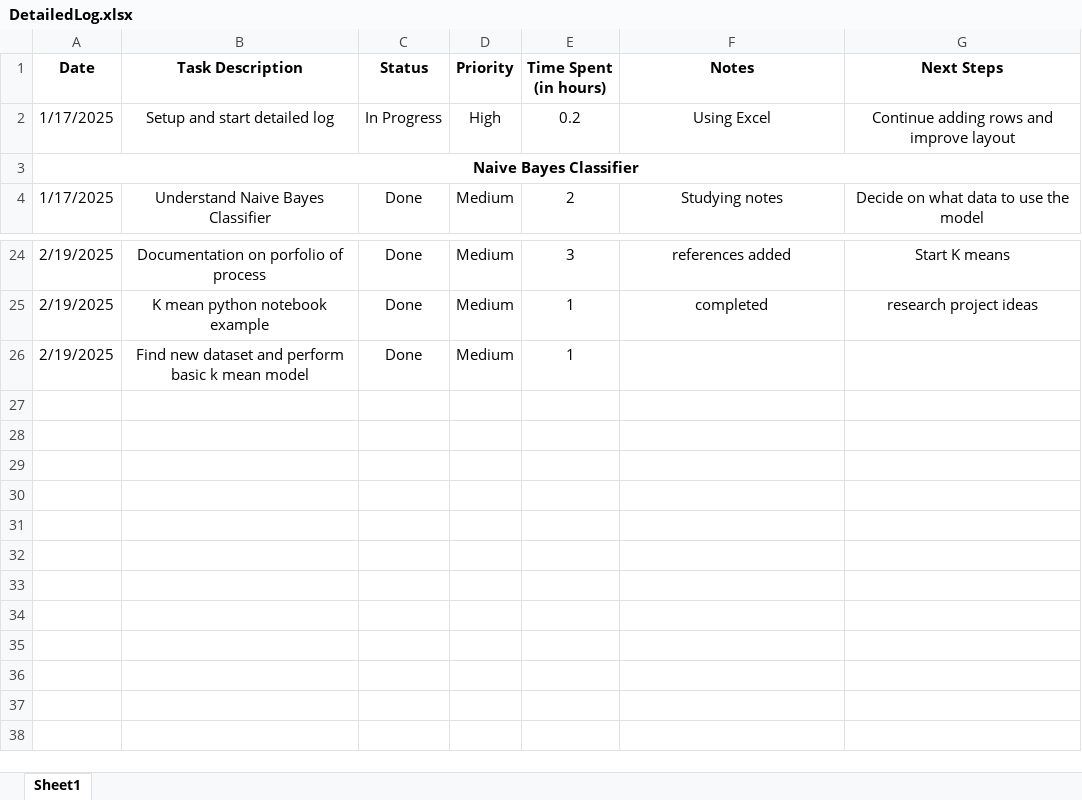
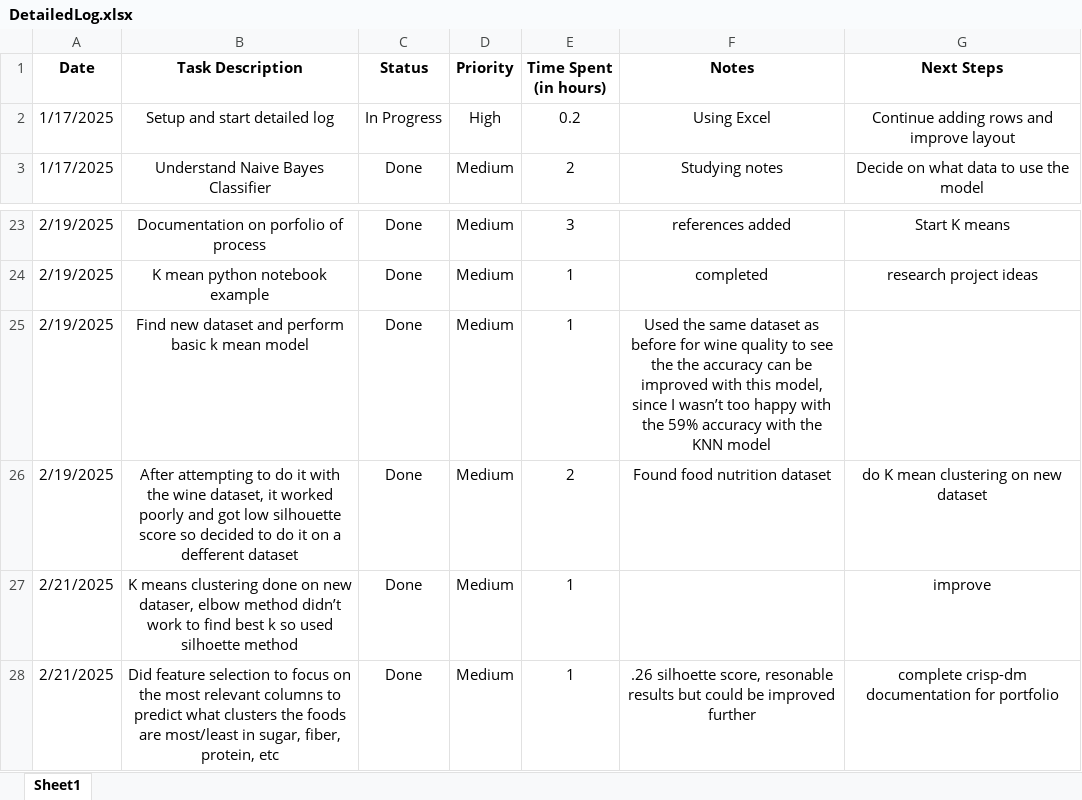
Before and after one commit to C00276177Tomas/DataScienceModule, an Excel workbook: DetailedLog.xlsx, sheet Sheet1, drawn as a sheet; only a part is shown, gaps mark what is left out; values as stored, in another font and other column widths than the file's, no borders; removed rows and columns are numbered as before the commit, all else as after; the diff names each change by its address in the sheet, - before the commit and + after, or states it on an @@ line.

```diff
--- a/DetailedLog.xlsx (sheet Sheet1)
+++ b/DetailedLog.xlsx (sheet Sheet1)
-row 3: Naive Bayes Classifier
-F25 (Notes): (empty)
+F25 (Notes): Used the same dataset as before for wine quality to see the the accuracy can be improved with this model, since I wasn’t too happy with the 59% accuracy with the KNN model
+row 26: 2/19/2025 | After attempting to do it with the wine dataset, it worked poorly and got low silhouette score so decided to do it on a defferent dataset | Done | Medium | 2 | Found food nutrition dataset | do K mean clustering on new dataset
+row 27: 2/21/2025 | K means clustering done on new dataser, elbow method didn’t work to find best k so used silhoette method | Done | Medium | 1 |  | improve
+row 28: 2/21/2025 | Did feature selection to focus on the most relevant columns to predict what clusters the foods are most/least in sugar, fiber, protein, etc | Done | Medium | 1 | .26 silhoette score, resonable results but could be improved further | complete crisp-dm documentation for portfolio
```
Also changed, not shown: 5 other files.
